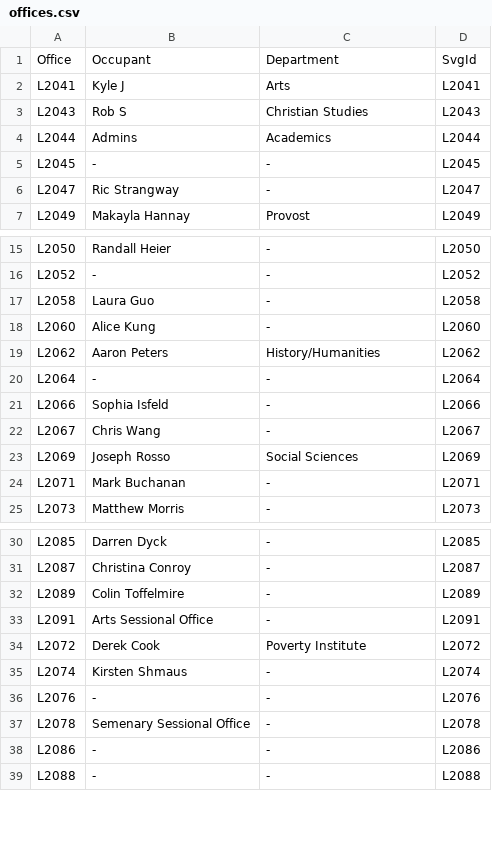
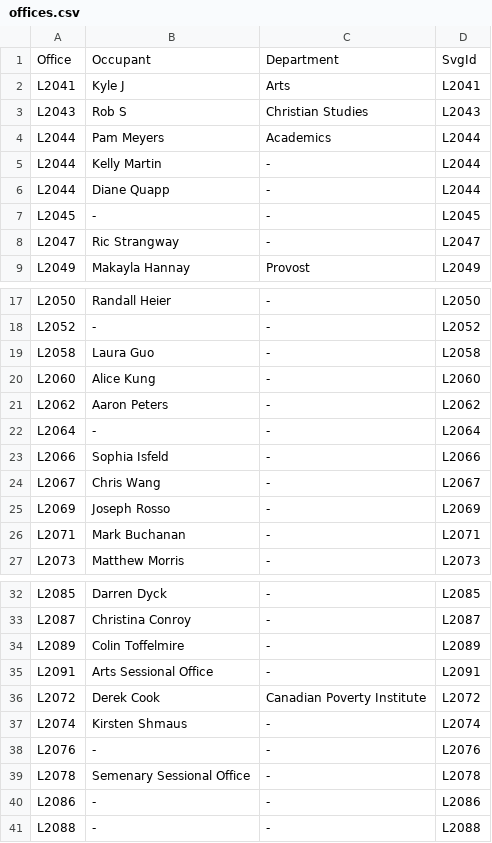
Before and after one commit to maximumrozema/office-finder, a CSV file: data/offices.csv, drawn as a sheet; only a part is shown, gaps mark what is left out.

Commit message:
Add files via upload

```diff
--- a/data/offices.csv
+++ b/data/offices.csv
@@ -3,3 +3,5 @@ L2041,Kyle J,Arts,L2041
 L2043,Rob S,Christian Studies,L2043
-L2044,Admins,Academics,L2044
+L2044,Pam Meyers,Academics,L2044
+L2044,Kelly Martin,-,L2044
+L2044,Diane Quapp,-,L2044
 L2045,-,-,L2045
@@ -18,3 +20,3 @@ L2058,Laura Guo,-,L2058
 L2060,Alice Kung,-,L2060
-L2062,Aaron Peters,History/Humanities,L2062
+L2062,Aaron Peters,-,L2062
 L2064,-,-,L2064
@@ -22,3 +24,3 @@ L2066,Sophia Isfeld,-,L2066
 L2067,Chris Wang,-,L2067
-L2069,Joseph Rosso,Social Sciences,L2069
+L2069,Joseph Rosso,-,L2069
 L2071,Mark Buchanan,-,L2071
@@ -33,3 +35,3 @@ L2089,Colin Toffelmire,-,L2089
 L2091,Arts Sessional Office,-,L2091
-L2072,Derek Cook,Poverty Institute,L2072
+L2072,Derek Cook,Canadian Poverty Institute,L2072
 L2074,Kirsten Shmaus,-,L2074
```
